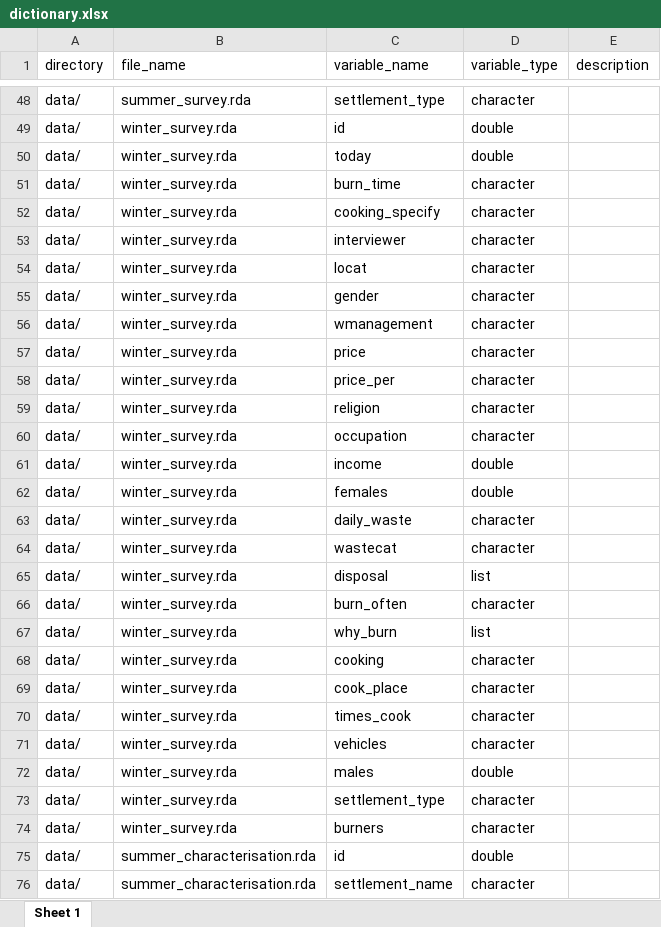
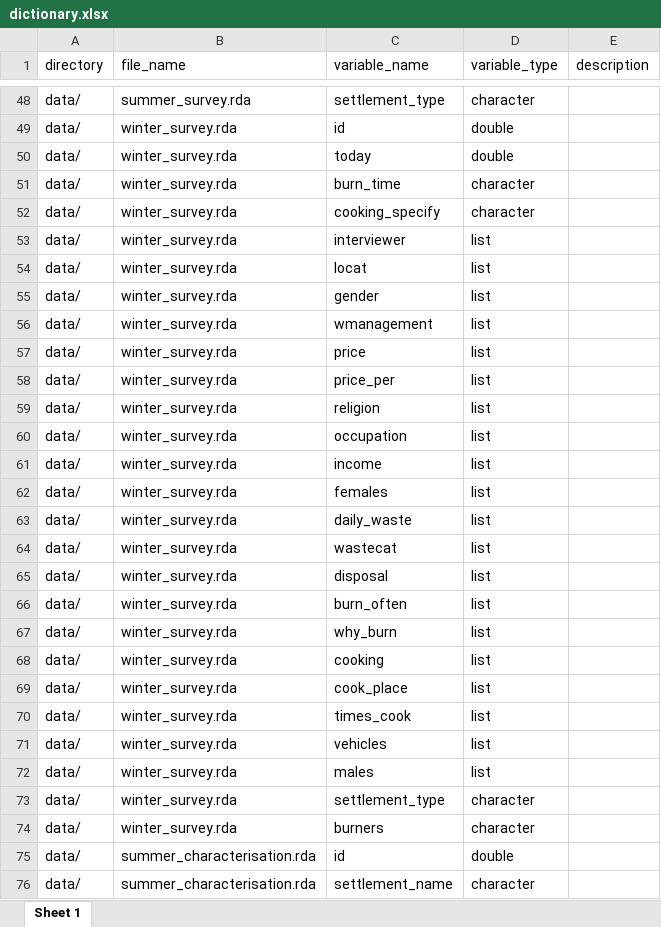
Before and after one commit to openwashdata/wasteburningblantyre, an Excel workbook: data-raw/dictionary.xlsx, sheet Sheet 1, drawn as a sheet; only a part is shown, gaps mark what is left out; values as stored, in another font and other column widths than the file's, no borders; the diff names each change by its address in the sheet, - before the commit and + after, or states it on an @@ line.

```diff
--- a/data-raw/dictionary.xlsx (sheet Sheet 1)
+++ b/data-raw/dictionary.xlsx (sheet Sheet 1)
-D53:D60 (variable_type): character
+D53:D60 (variable_type): list
-D61:D62 (variable_type): double
+D61:D62 (variable_type): list
-D63:D64 (variable_type): character
+D63:D64 (variable_type): list
-D66 (variable_type): character
+D66 (variable_type): list
-D68:D71 (variable_type): character
+D68:D71 (variable_type): list
-D72 (variable_type): double
+D72 (variable_type): list
```
Also changed, not shown: 7 other files.
